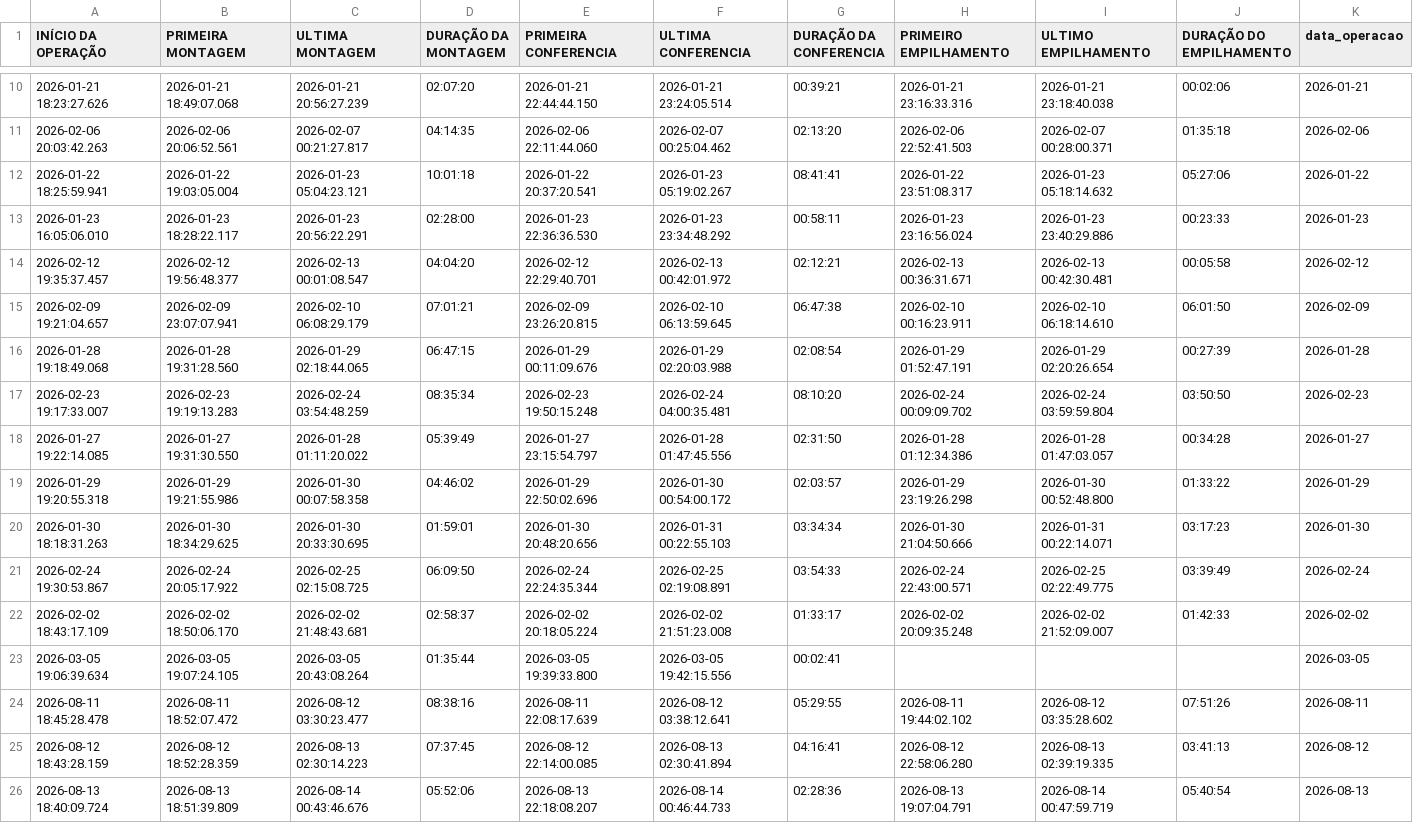
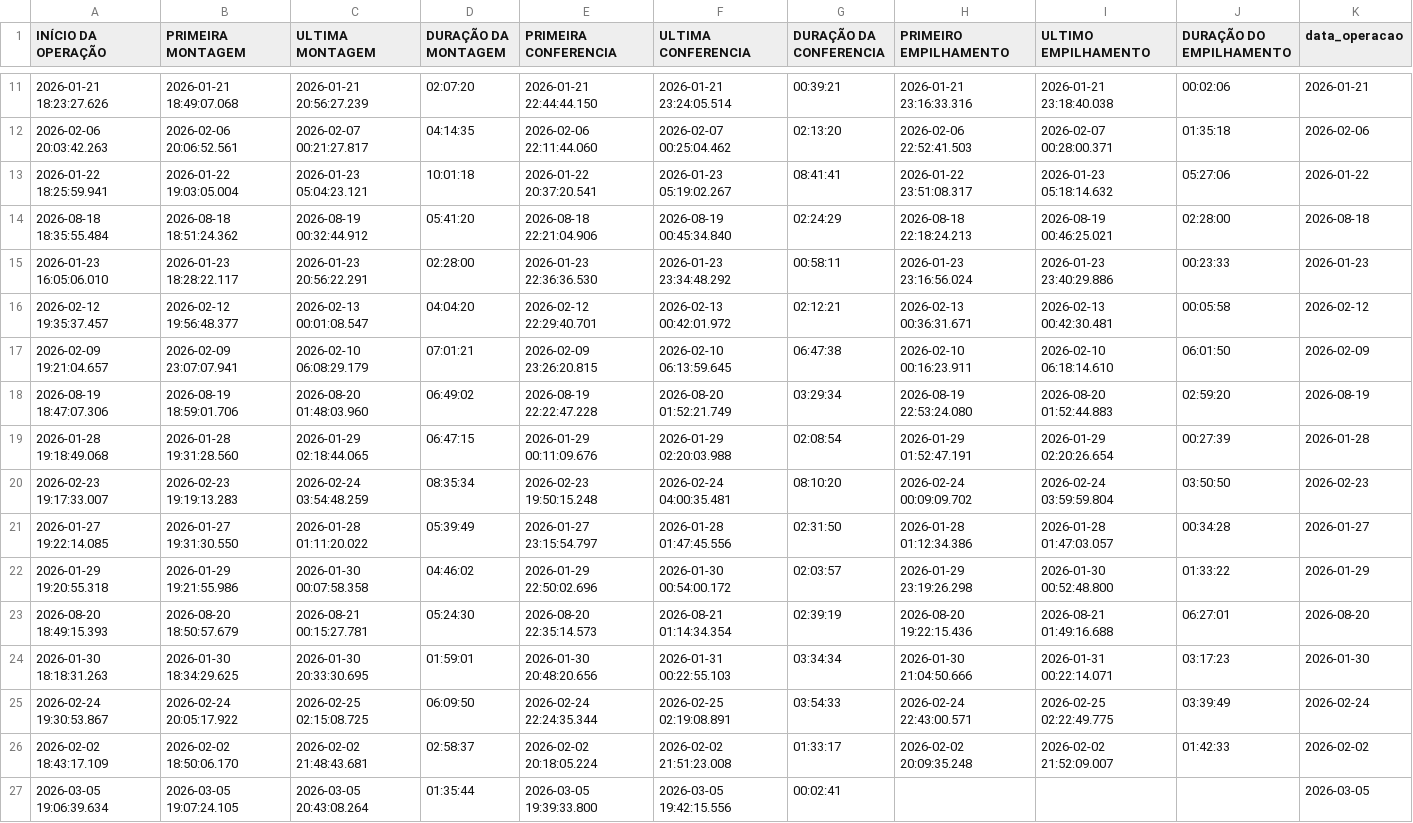
Before and after one commit to diogojfr/report-cdc-streamlit, a CSV file: data/tab_op_perfil.csv, drawn as a sheet; only a part is shown, gaps mark what is left out; the shorter side is filled out with more unchanged rows; the diff covers the shown part only; the diff names each change by its address in the sheet, - before the commit and + after, or states it on an @@ line.

```diff
--- a/data/tab_op_perfil.csv
+++ b/data/tab_op_perfil.csv
+row 14: 2026-08-18 18:35:55.484 | 2026-08-18 18:51:24.362 | 2026-08-19 00:32:44.912 | 05:41:20 | 2026-08-18 22:21:04.906 | 2026-08-19 00:45:34.840 | 02:24:29 | 2026-08-18 22:18:24.213 | 2026-08-19 00:46:25.021 | 02:28:00 | 2026-08-18
+row 18: 2026-08-19 18:47:07.306 | 2026-08-19 18:59:01.706 | 2026-08-20 01:48:03.960 | 06:49:02 | 2026-08-19 22:22:47.228 | 2026-08-20 01:52:21.749 | 03:29:34 | 2026-08-19 22:53:24.080 | 2026-08-20 01:52:44.883 | 02:59:20 | 2026-08-19
+row 23: 2026-08-20 18:49:15.393 | 2026-08-20 18:50:57.679 | 2026-08-21 00:15:27.781 | 05:24:30 | 2026-08-20 22:35:14.573 | 2026-08-21 01:14:34.354 | 02:39:19 | 2026-08-20 19:22:15.436 | 2026-08-21 01:49:16.688 | 06:27:01 | 2026-08-20
```
Also changed, not shown: 4 added rows elsewhere in this file, data/tab_errors.csv, data/tab_erros_dia.csv, 1 other file.
